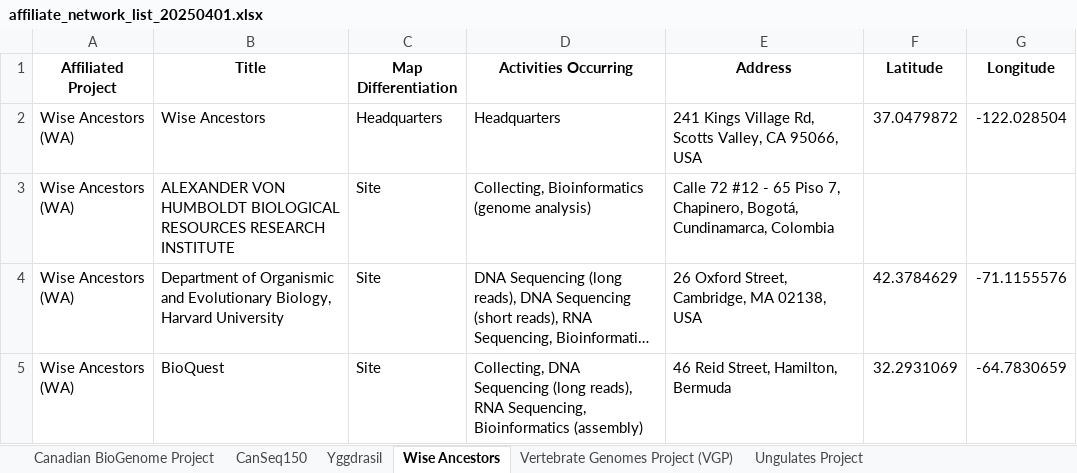
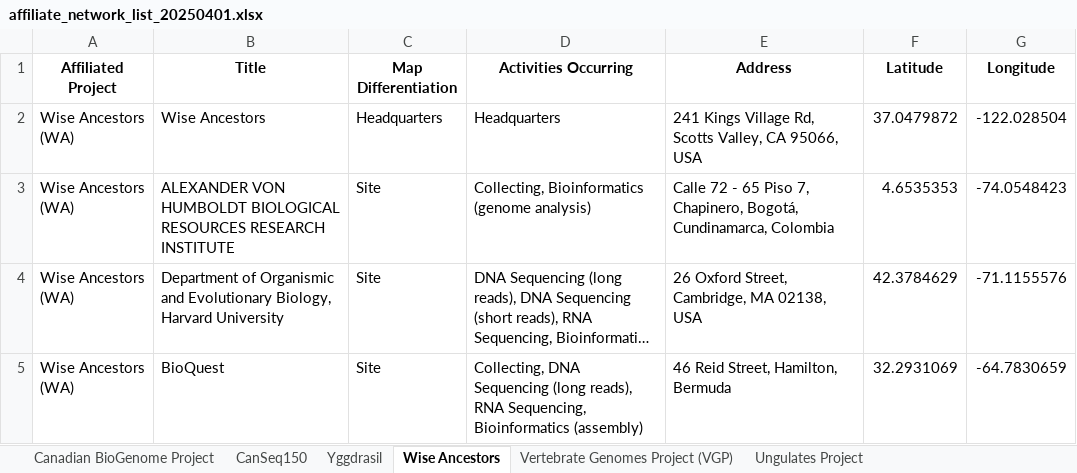
Before and after one commit to fchen13/fchen13.github.io, an Excel workbook: geocoding/affiliate_network_list_20250401.xlsx, sheet Wise Ancestors, drawn as a sheet; long unchanged cells end in …; values as stored, in another font and other column widths than the file's, no borders; the diff names each change by its address in the sheet, - before the commit and + after, or states it on an @@ line.

```diff
--- a/geocoding/affiliate_network_list_20250401.xlsx (sheet Wise Ancestors)
+++ b/geocoding/affiliate_network_list_20250401.xlsx (sheet Wise Ancestors)
-E3 (Address): Calle 72 #12 - 65…
+E3 (Address): Calle 72 - 65…
-F3 (Latitude): (empty)
+F3 (Latitude): 4.6535353
-G3 (Longitude): (empty)
+G3 (Longitude): -74.0548423
```
Also changed, not shown: sheet Cetaceans Genomes Project, other sheet tabs, 13 other files.
